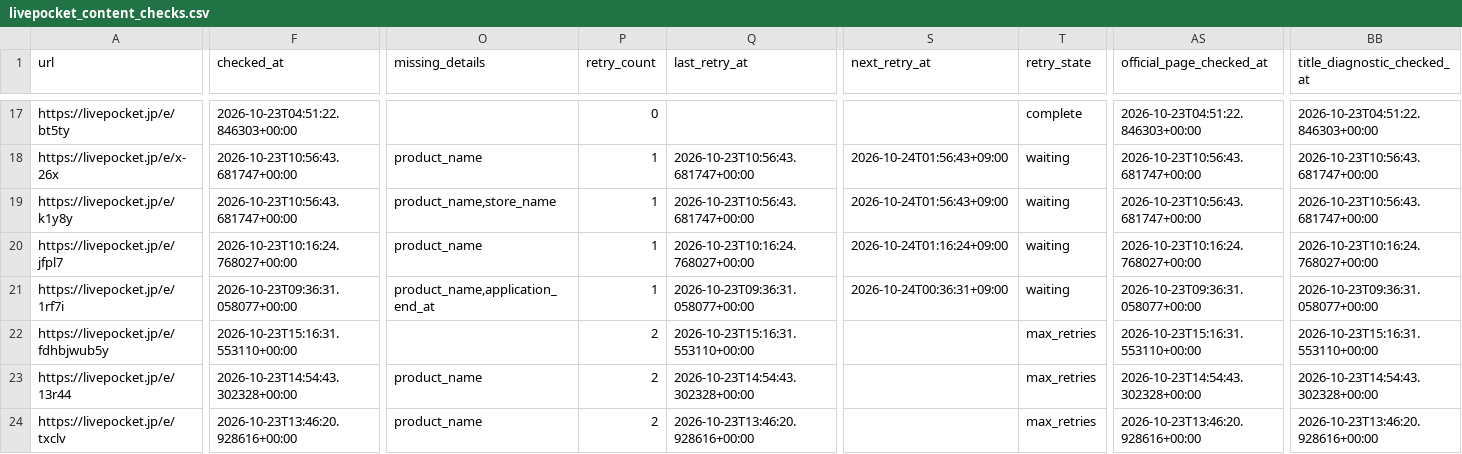
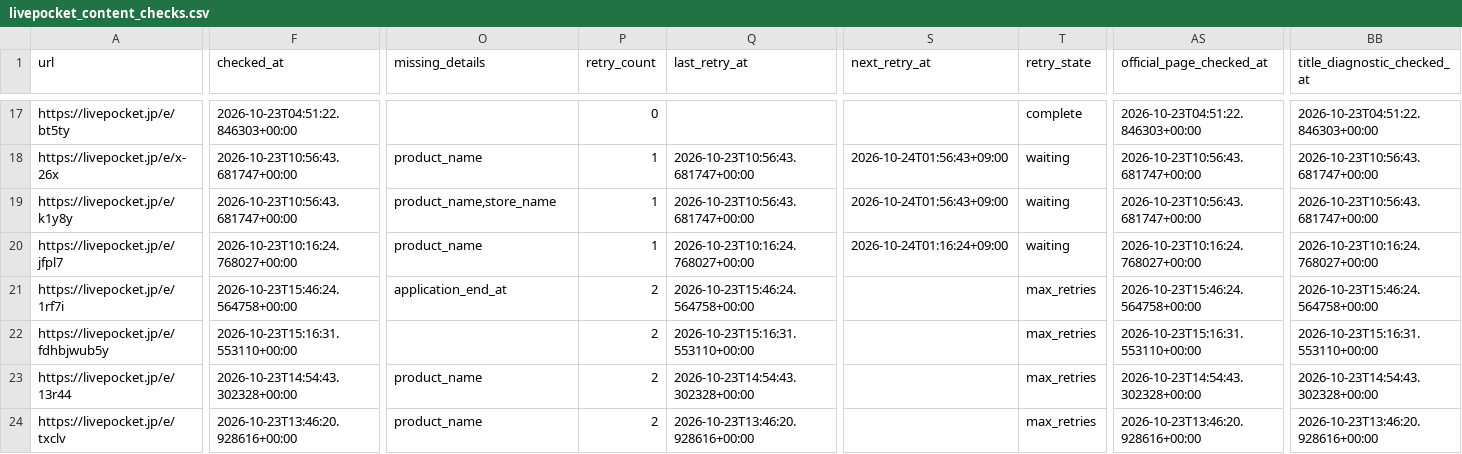
Before and after one commit to ttttt-9554/pokeca-map, a CSV file: livepocket_content_checks.csv, drawn as a sheet; only a part is shown, gaps mark what is left out; the diff covers the shown part only; the diff names each change by its address in the sheet, - before the commit and + after, or states it on an @@ line.

```diff
--- a/livepocket_content_checks.csv
+++ b/livepocket_content_checks.csv
-F21 (checked_at): 2026-10-23T09:36:31.058077+00:00
+F21 (checked_at): 2026-10-23T15:46:24.564758+00:00
-O21 (missing_details): product_name,application_end_at
+O21 (missing_details): application_end_at
-P21 (retry_count): 1
+P21 (retry_count): 2
-Q21 (last_retry_at): 2026-10-23T09:36:31.058077+00:00
+Q21 (last_retry_at): 2026-10-23T15:46:24.564758+00:00
-S21 (next_retry_at): 2026-10-24T00:36:31+09:00
+S21 (next_retry_at): (empty)
-T21 (retry_state): waiting
+T21 (retry_state): max_retries
-AS21 (official_page_checked_at): 2026-10-23T09:36:31.058077+00:00
+AS21 (official_page_checked_at): 2026-10-23T15:46:24.564758+00:00
-BB21 (title_diagnostic_checked_at): 2026-10-23T09:36:31.058077+00:00
+BB21 (title_diagnostic_checked_at): 2026-10-23T15:46:24.564758+00:00
```
Also changed, not shown: 1 edited cell elsewhere in this file, livepocket_deadline_sources.csv, 2 other files.
